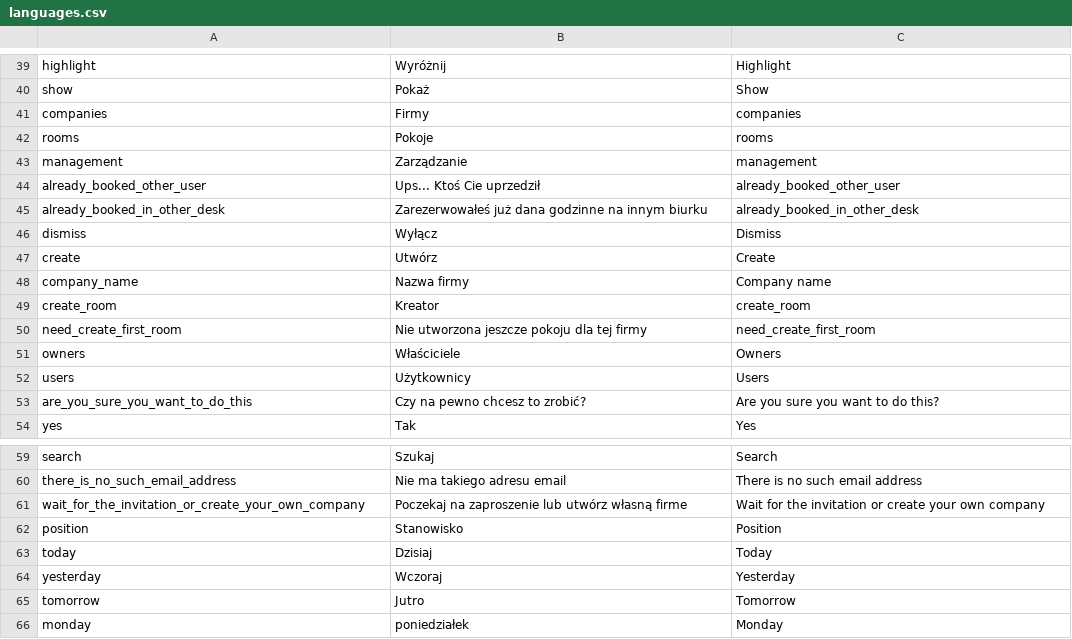
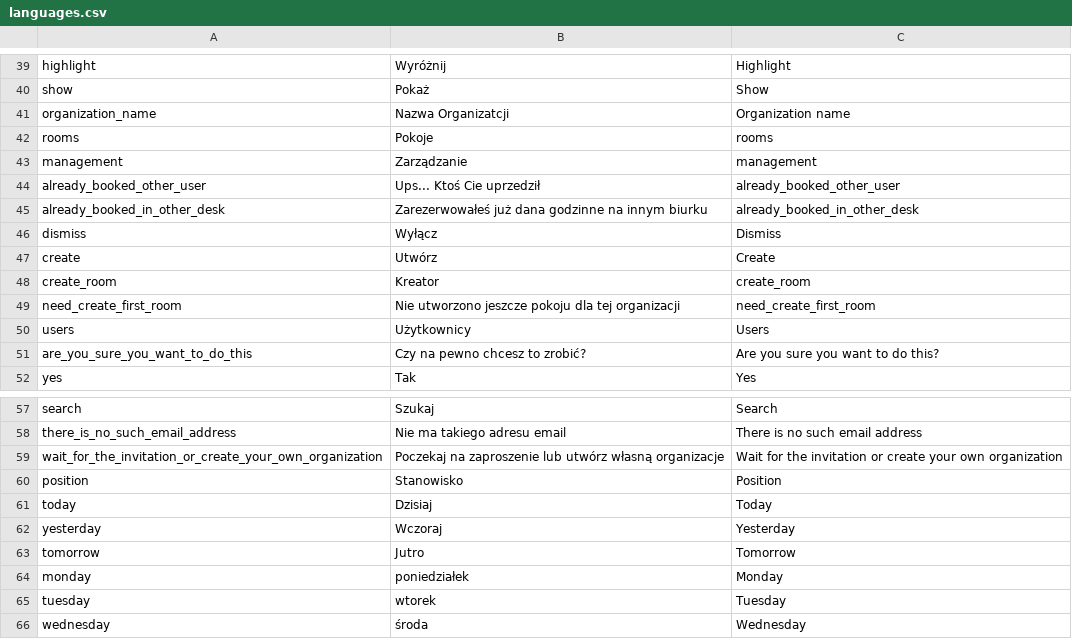
Before and after one commit to mniemyjski/deskable, a CSV file: resources/languages.csv, drawn as a sheet; only a part is shown, gaps mark what is left out; the shorter side is filled out with more unchanged rows.

Commit message:
change company to organization, employee to users, owners to admins

```diff
--- a/resources/languages.csv
+++ b/resources/languages.csv
@@ -40,3 +40,3 @@ highlight,Wyróżnij,Highlight
 show,Pokaż,Show
-companies,Firmy,companies
+organization_name,Nazwa Organizatcji,Organization name
 rooms,Pokoje,rooms
@@ -47,6 +47,4 @@ dismiss,Wyłącz,Dismiss
 create,Utwórz,Create
-company_name,Nazwa firmy,Company name
 create_room,Kreator,create_room
-need_create_first_room,Nie utworzona jeszcze pokoju dla tej firmy,need_create_first_room
-owners,Właściciele,Owners
+need_create_first_room,Nie utworzono jeszcze pokoju dla tej organizacji,need_create_first_room
 users,Użytkownicy,Users
@@ -60,3 +58,3 @@ search,Szukaj,Search
 there_is_no_such_email_address,Nie ma takiego adresu email,There is no such email address
-wait_for_the_invitation_or_create_your_own_company,Poczekaj na zaproszenie lub utwórz własną firme,Wait for the invitation or create your own company
+wait_for_the_invitation_or_create_your_own_organization,Poczekaj na zaproszenie lub utwórz własną organizacje,Wait for the invitation or create your own organization
 position,Stanowisko,Position
```
Also changed, not shown: 23 other files.
